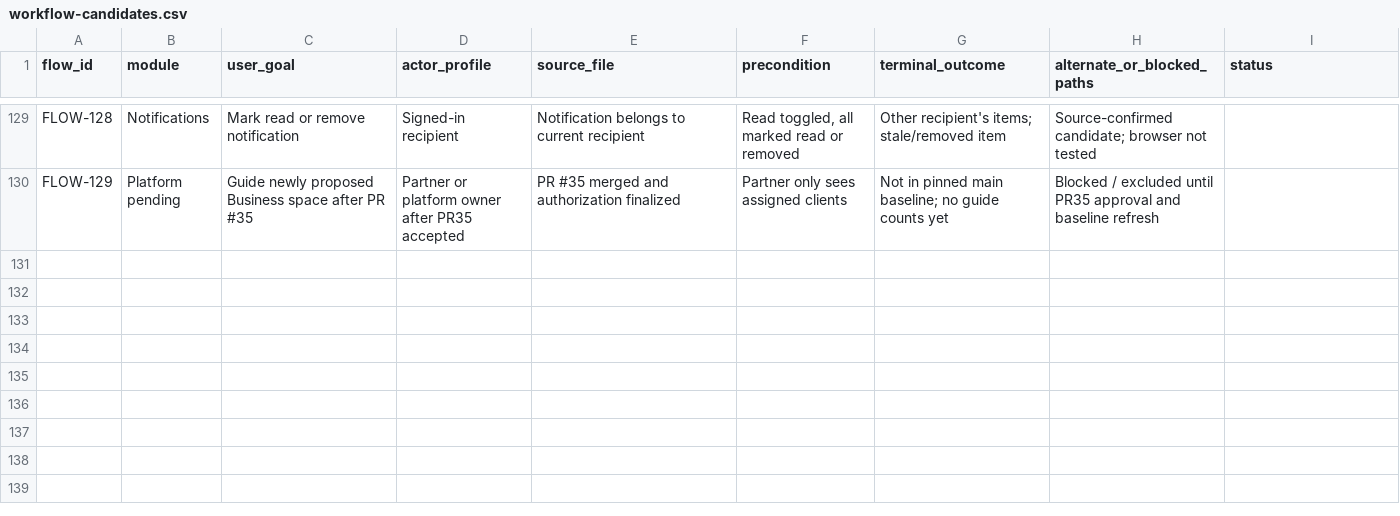
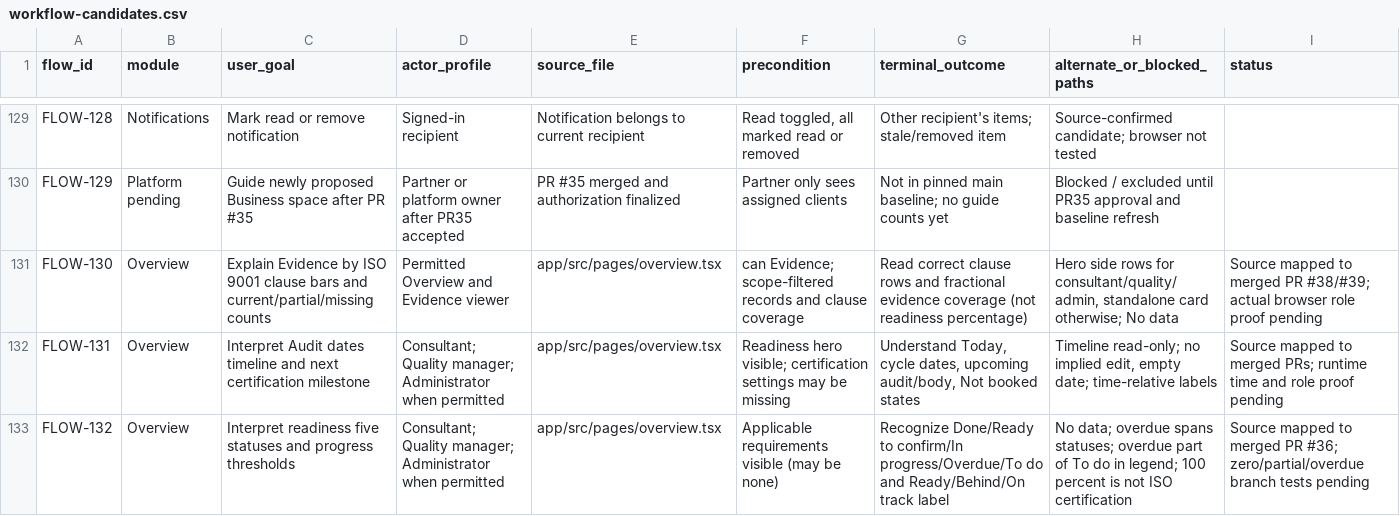
Before and after one commit to dbauto/afdhlskdfs-iqms-preview, a CSV file: plan/walkthrough-phase1/workflow-candidates.csv, drawn as a sheet; only a part is shown, gaps mark what is left out; the diff covers the shown part only; the diff names each change by its address in the sheet, - before the commit and + after, or states it on an @@ line.

Commit message:
docs: update Overview workflow inventory for merged readiness design

```diff
--- a/plan/walkthrough-phase1/workflow-candidates.csv
+++ b/plan/walkthrough-phase1/workflow-candidates.csv
+row 131: FLOW-130 | Overview | Explain Evidence by ISO 9001 clause bars and current/partial/missing counts | Permitted Overview and Evidence viewer | app/src/pages/overview.tsx | can Evidence; scope-filtered records and clause coverage | Read correct clause rows and fractional evidence coverage (not readiness percentage) | Hero side rows for consultant/quality/admin, standalone card otherwise; No data | Source mapped to merged PR #38/#39; actual browser role proof pending
+row 132: FLOW-131 | Overview | Interpret Audit dates timeline and next certification milestone | Consultant; Quality manager; Administrator when permitted | app/src/pages/overview.tsx | Readiness hero visible; certification settings may be missing | Understand Today, cycle dates, upcoming audit/body, Not booked states | Timeline read-only; no implied edit, empty date; time-relative labels | Source mapped to merged PRs; runtime time and role proof pending
+row 133: FLOW-132 | Overview | Interpret readiness five statuses and progress thresholds | Consultant; Quality manager; Administrator when permitted | app/src/pages/overview.tsx | Applicable requirements visible (may be none) | Recognize Done/Ready to confirm/In progress/Overdue/To do and Ready/Behind/On track label | No data; overdue spans statuses; overdue part of To do in legend; 100 percent is not ISO certification | Source mapped to merged PR #36; zero/partial/overdue branch tests pending
```
Also changed, not shown: 2 added rows and 16 edited cells elsewhere in this file.
